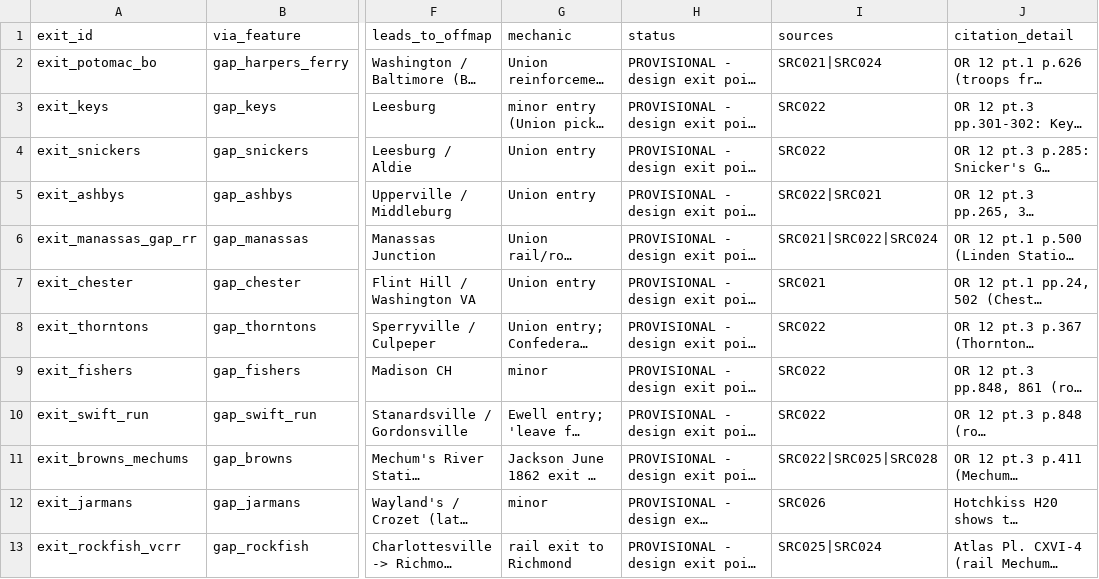
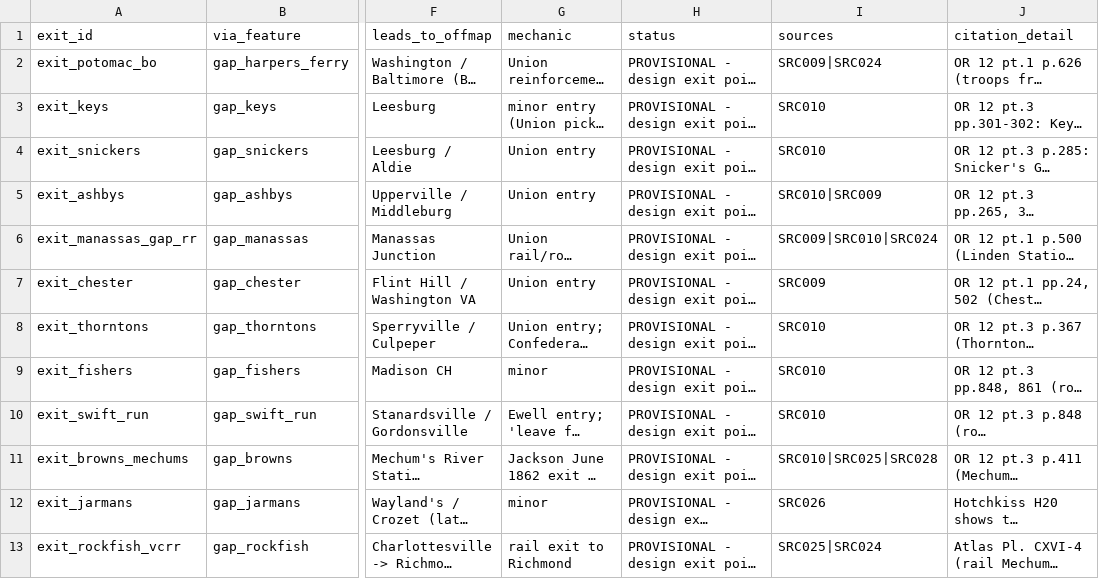
Before and after one commit to garrettmbf-sudo/CivilWar1, a CSV file: scenarios/valley_campaign_1862/data/east_exit_edges.csv, drawn as a sheet; only a part is shown, gaps mark what is left out; long unchanged cells end in …; the diff names each change by its address in the sheet, - before the commit and + after, or states it on an @@ line.

```diff
--- a/scenarios/valley_campaign_1862/data/east_exit_edges.csv
+++ b/scenarios/valley_campaign_1862/data/east_exit_edges.csv
-I2 (sources): SRC021|SRC024
+I2 (sources): SRC009|SRC024
-I3:I4 (sources): SRC022
+I3:I4 (sources): SRC010
-I5 (sources): SRC022|SRC021
+I5 (sources): SRC010|SRC009
-I6 (sources): SRC021|SRC022|SRC024
+I6 (sources): SRC009|SRC010|SRC024
-I7 (sources): SRC021
+I7 (sources): SRC009
-I8:I10 (sources): SRC022
+I8:I10 (sources): SRC010
-I11 (sources): SRC022|SRC025|SRC028
+I11 (sources): SRC010|SRC025|SRC028
```
Also changed, not shown: historical_data/sources_1862.csv, scenarios/valley_campaign_1862/data/blue_ridge_passes.csv, 1 other file.
